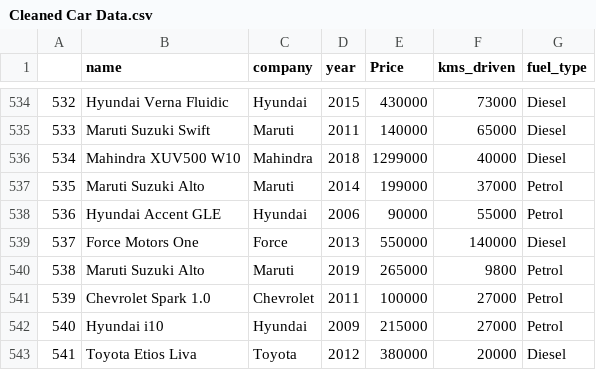
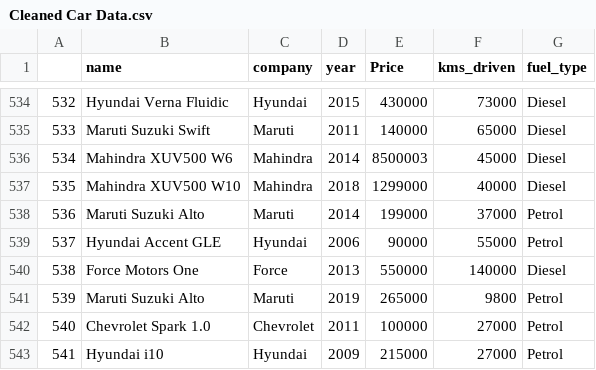
Before and after one commit to MakarandPundlik/price-prediction, a CSV file: Cleaned Car Data.csv, drawn as a sheet; only a part is shown, gaps mark what is left out; the shorter side is filled out with more unchanged rows; addresses are those after the commit; the diff names each change by its address in the sheet, - before the commit and + after, or states it on an @@ line.

```diff
--- a/Cleaned Car Data.csv
+++ b/Cleaned Car Data.csv
+row 536: 534 | Mahindra XUV500 W6 | Mahindra | 2014 | 8500003 | 45000 | Diesel
@@ column A renumbered from row 537 down @@
```
Also changed, not shown: 4 other files.
